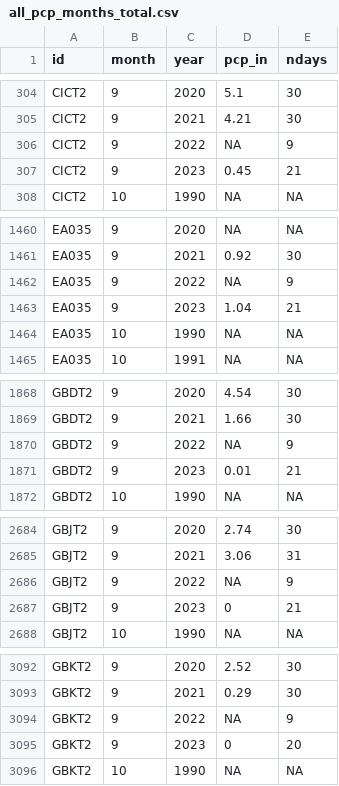
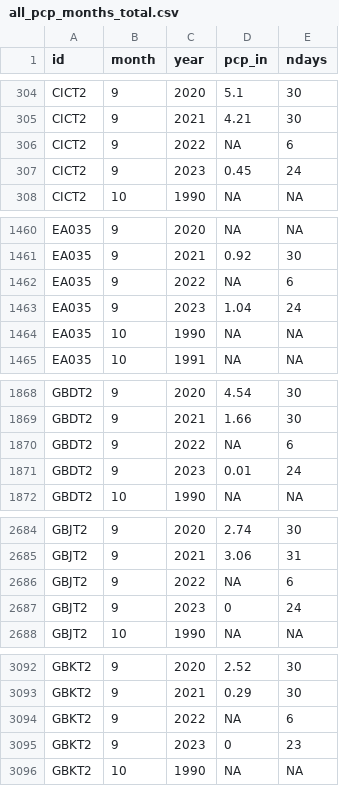
Before and after one commit to dathere/boerne-dashboard, a CSV file: boerne-water-supply/data/pcp/all_pcp_months_total.csv, drawn as a sheet; only a part is shown, gaps mark what is left out; the diff covers the shown part only.

```diff
--- a/boerne-water-supply/data/pcp/all_pcp_months_total.csv
+++ b/boerne-water-supply/data/pcp/all_pcp_months_total.csv
@@ -305,4 +305,4 @@
 "CICT2",9,2021,4.21,30
-"CICT2",9,2022,NA,9
-"CICT2",9,2023,0.45,21
+"CICT2",9,2022,NA,6
+"CICT2",9,2023,0.45,24
 "CICT2",10,1990,NA,NA
@@ -1461,4 +1461,4 @@
 "EA035",9,2021,0.92,30
-"EA035",9,2022,NA,9
-"EA035",9,2023,1.04,21
+"EA035",9,2022,NA,6
+"EA035",9,2023,1.04,24
 "EA035",10,1990,NA,NA
@@ -1869,4 +1869,4 @@
 "GBDT2",9,2021,1.66,30
-"GBDT2",9,2022,NA,9
-"GBDT2",9,2023,0.01,21
+"GBDT2",9,2022,NA,6
+"GBDT2",9,2023,0.01,24
 "GBDT2",10,1990,NA,NA
@@ -2685,4 +2685,4 @@
 "GBJT2",9,2021,3.06,31
-"GBJT2",9,2022,NA,9
-"GBJT2",9,2023,0,21
+"GBJT2",9,2022,NA,6
+"GBJT2",9,2023,0,24
 "GBJT2",10,1990,NA,NA
@@ -3093,4 +3093,4 @@
 "GBKT2",9,2021,0.29,30
-"GBKT2",9,2022,NA,9
-"GBKT2",9,2023,0,20
+"GBKT2",9,2022,NA,6
+"GBKT2",9,2023,0,23
 "GBKT2",10,1990,NA,NA
```
Also changed, not shown: 22 edited cells elsewhere in this file, boerne-water-supply/data/reservoirs/all_reservoir_stats.csv, boerne-water-supply/data/streamflow/all_stream_data.csv, 6 other files.
